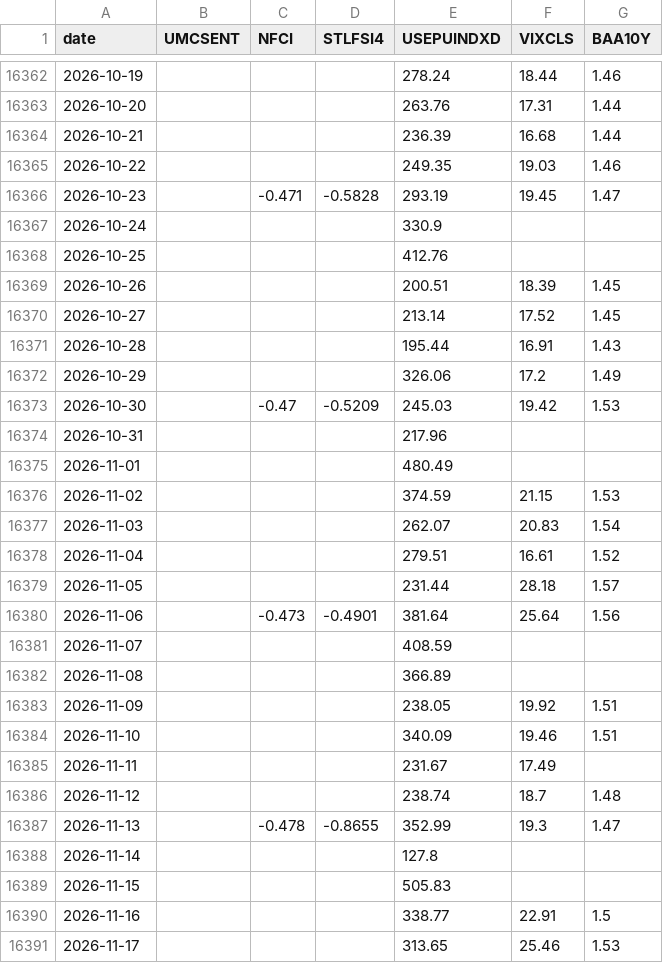
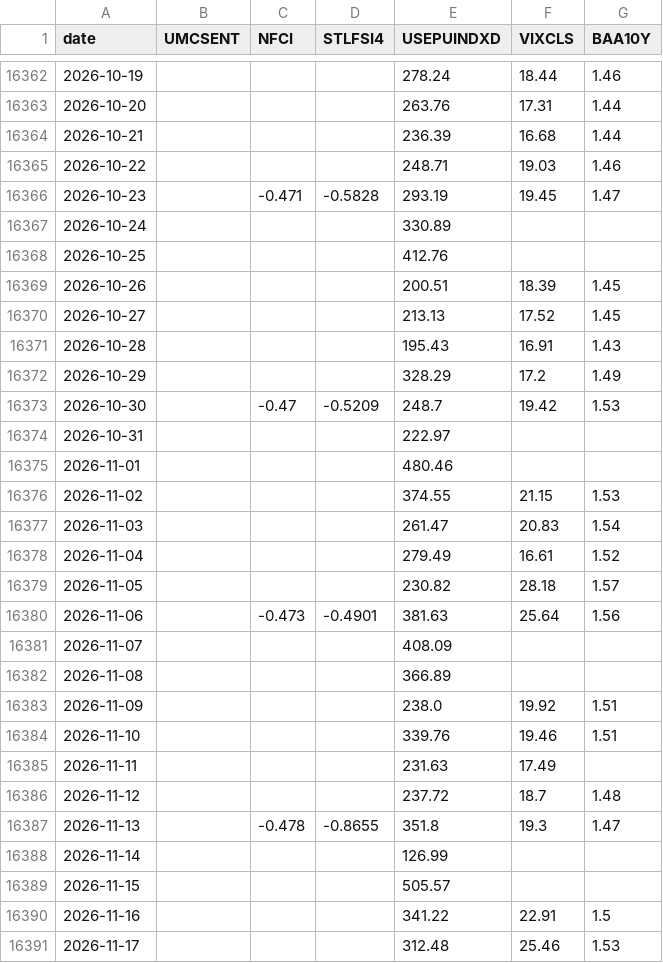
Before and after one commit to RankLean/defensive-data, a CSV file: data/sentiment_fred.csv, drawn as a sheet; only a part is shown, gaps mark what is left out; the diff covers the shown part only.

```diff
--- a/data/sentiment_fred.csv
+++ b/data/sentiment_fred.csv
@@ -16364,28 +16364,28 @@ date,UMCSENT,NFCI,STLFSI4,USEPUINDXD,VIXCLS,BAA10Y
 2026-10-21,,,,236.39,16.68,1.44
-2026-10-22,,,,249.35,19.03,1.46
+2026-10-22,,,,248.71,19.03,1.46
 2026-10-23,,-0.471,-0.5828,293.19,19.45,1.47
-2026-10-24,,,,330.9,,
+2026-10-24,,,,330.89,,
 2026-10-25,,,,412.76,,
 2026-10-26,,,,200.51,18.39,1.45
-2026-10-27,,,,213.14,17.52,1.45
-2026-10-28,,,,195.44,16.91,1.43
-2026-10-29,,,,326.06,17.2,1.49
-2026-10-30,,-0.47,-0.5209,245.03,19.42,1.53
-2026-10-31,,,,217.96,,
-2026-11-01,,,,480.49,,
-2026-11-02,,,,374.59,21.15,1.53
-2026-11-03,,,,262.07,20.83,1.54
-2026-11-04,,,,279.51,16.61,1.52
-2026-11-05,,,,231.44,28.18,1.57
-2026-11-06,,-0.473,-0.4901,381.64,25.64,1.56
-2026-11-07,,,,408.59,,
+2026-10-27,,,,213.13,17.52,1.45
+2026-10-28,,,,195.43,16.91,1.43
+2026-10-29,,,,328.29,17.2,1.49
+2026-10-30,,-0.47,-0.5209,248.7,19.42,1.53
+2026-10-31,,,,222.97,,
+2026-11-01,,,,480.46,,
+2026-11-02,,,,374.55,21.15,1.53
+2026-11-03,,,,261.47,20.83,1.54
+2026-11-04,,,,279.49,16.61,1.52
+2026-11-05,,,,230.82,28.18,1.57
+2026-11-06,,-0.473,-0.4901,381.63,25.64,1.56
+2026-11-07,,,,408.09,,
 2026-11-08,,,,366.89,,
-2026-11-09,,,,238.05,19.92,1.51
-2026-11-10,,,,340.09,19.46,1.51
-2026-11-11,,,,231.67,17.49,
-2026-11-12,,,,238.74,18.7,1.48
-2026-11-13,,-0.478,-0.8655,352.99,19.3,1.47
-2026-11-14,,,,127.8,,
-2026-11-15,,,,505.83,,
-2026-11-16,,,,338.77,22.91,1.5
-2026-11-17,,,,313.65,25.46,1.53
+2026-11-09,,,,238.0,19.92,1.51
+2026-11-10,,,,339.76,19.46,1.51
+2026-11-11,,,,231.63,17.49,
+2026-11-12,,,,237.72,18.7,1.48
+2026-11-13,,-0.478,-0.8655,351.8,19.3,1.47
+2026-11-14,,,,126.99,,
+2026-11-15,,,,505.57,,
+2026-11-16,,,,341.22,22.91,1.5
+2026-11-17,,,,312.48,25.46,1.53
```
Also changed, not shown: 3 added rows and 2 edited cells elsewhere in this file, data/bond_leadlag_summary.csv, data/earnings_estimates.csv, 10 other files.
